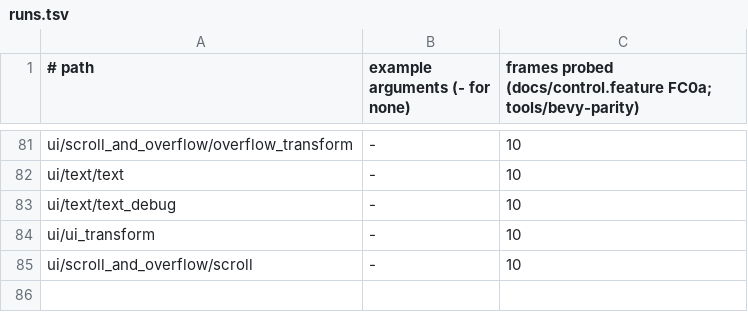
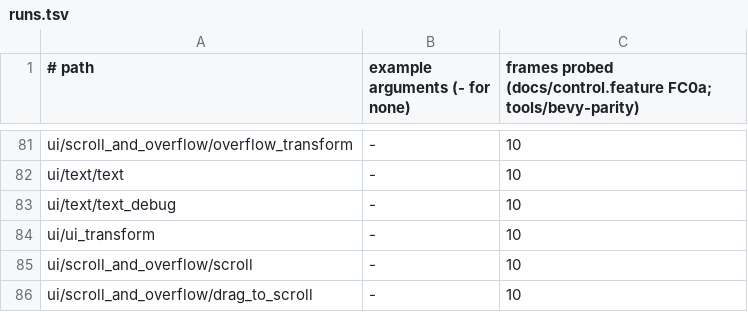
Before and after one commit to JimGHTB12/raea, a TSV file: bench/bevy-parity/runs.tsv, drawn as a sheet; only a part is shown, gaps mark what is left out; the diff names each change by its address in the sheet, - before the commit and + after, or states it on an @@ line.

Commit message:
FC0a: ui/scroll_and_overflow/drag_to_scroll passes (SSIM 0.99999; not a pixel off at 1% fuzz, where hues spread over 260 degrees put 4995 off): 2400 hue tiles at UiScale 0.5 in a scroller at 0 until dragged

```diff
--- a/bench/bevy-parity/runs.tsv
+++ b/bench/bevy-parity/runs.tsv
+row 86: ui/scroll_and_overflow/drag_to_scroll | - | 10
```
Also changed, not shown: 4 other files.
